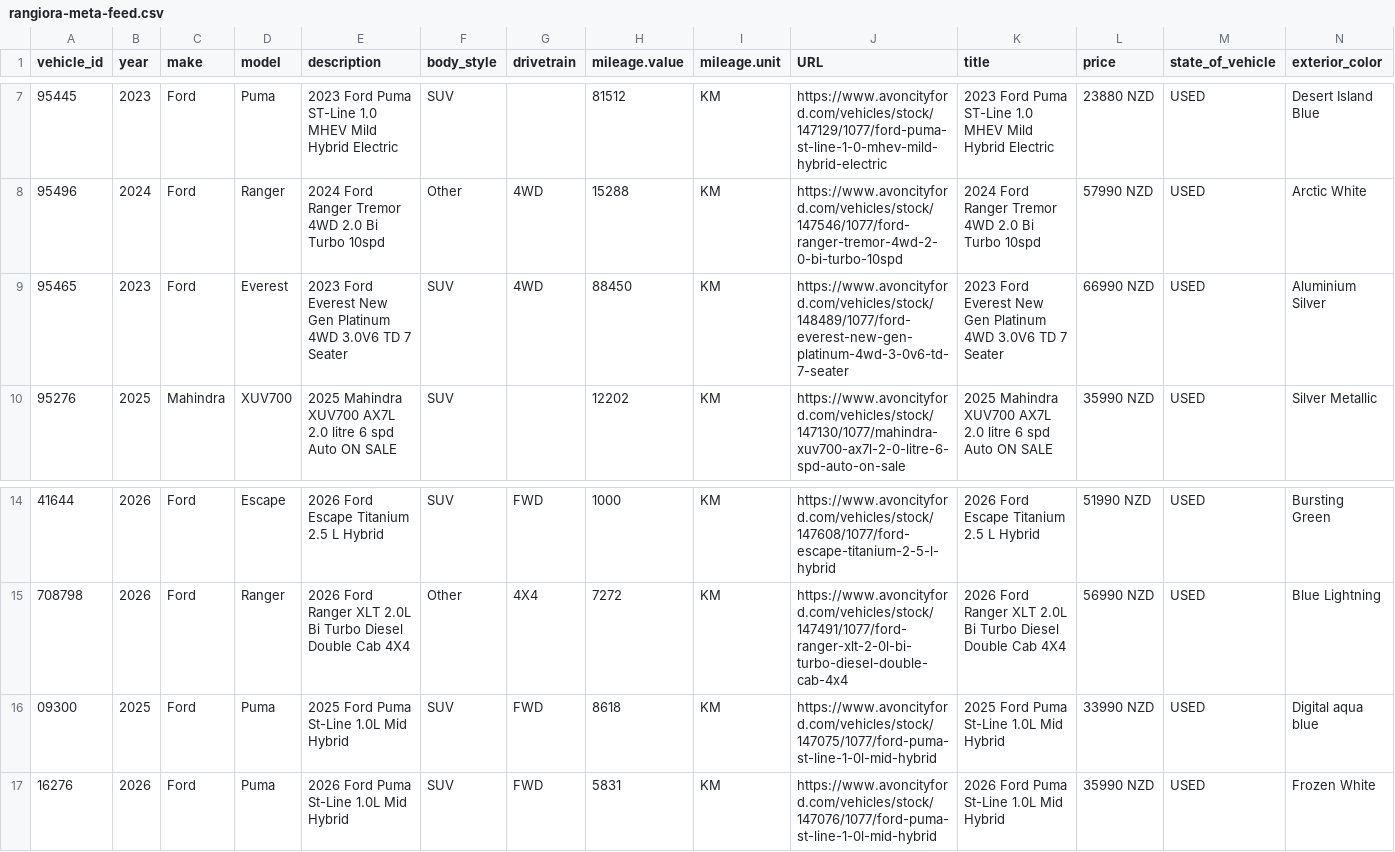
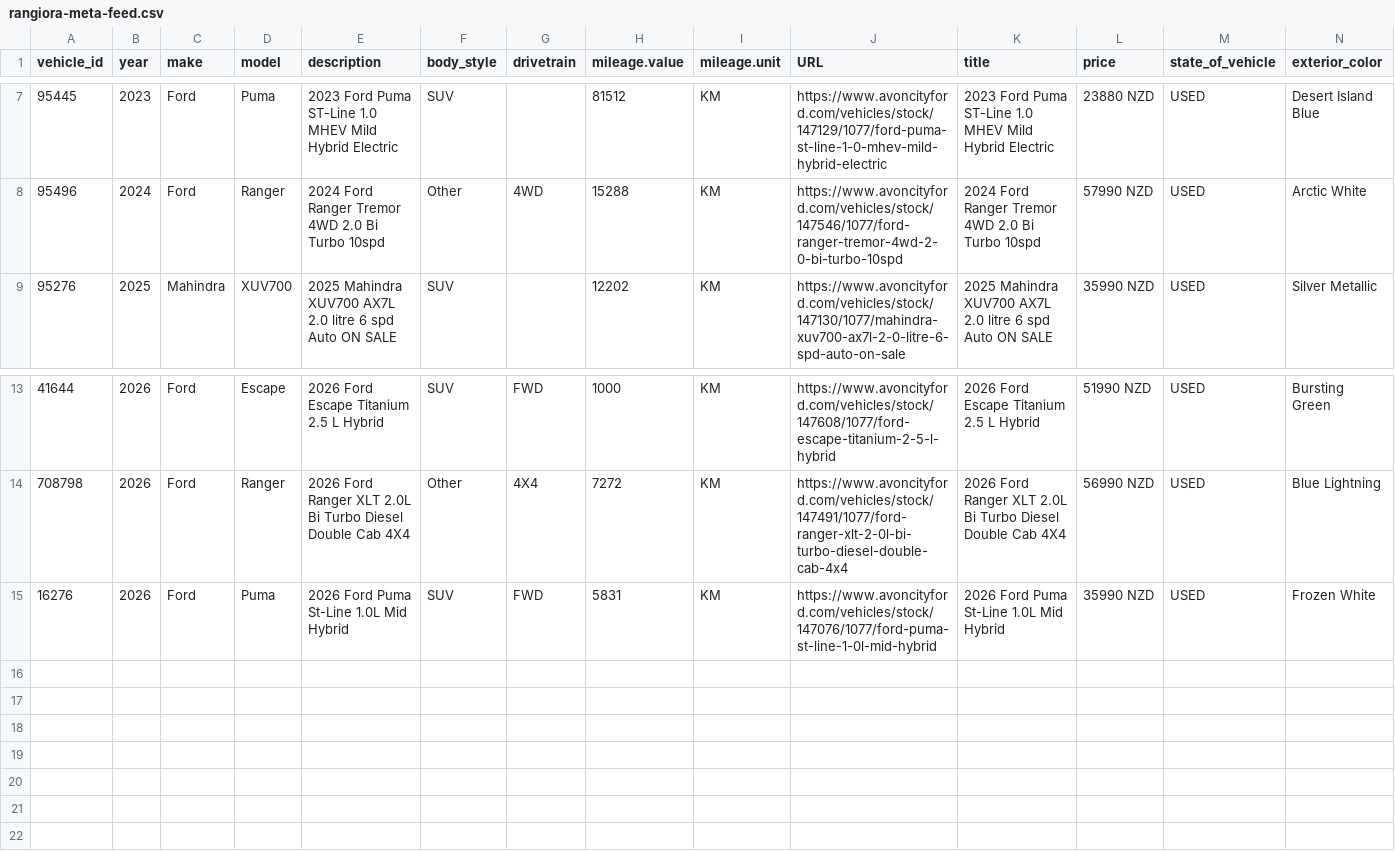
Before and after one commit to AshAcf/acf-meta-feed, a CSV file: public/rangiora-meta-feed.csv, drawn as a sheet; only a part is shown, gaps mark what is left out; rows hold the shown columns only; the diff names each change by its address in the sheet, - before the commit and + after, or states it on an @@ line.

Commit message:
Update corrected vehicle feed

```diff
--- a/public/rangiora-meta-feed.csv
+++ b/public/rangiora-meta-feed.csv
-row 9: 95465 | 2023 | Ford | Everest | 2023 Ford Everest New Gen Platinum 4WD 3.0V6 TD 7 Seater | SUV | 4WD | 88450 | KM | https://www.avoncityford.com/vehicles/stock/148489/1077/ford-everest-new-gen-platinum-4wd-3-0v6-td-7-seater | 2023 Ford Everest New Gen Platinum 4WD 3.0V6 TD 7 Seater | 66990 NZD | USED | Aluminium Silver
-row 16: 09300 | 2025 | Ford | Puma | 2025 Ford Puma St-Line 1.0L Mid Hybrid | SUV | FWD | 8618 | KM | https://www.avoncityford.com/vehicles/stock/147075/1077/ford-puma-st-line-1-0l-mid-hybrid | 2025 Ford Puma St-Line 1.0L Mid Hybrid | 33990 NZD | USED | Digital aqua blue
```
Also changed, not shown: public/acf-meta-feed.csv, 4 other files.
